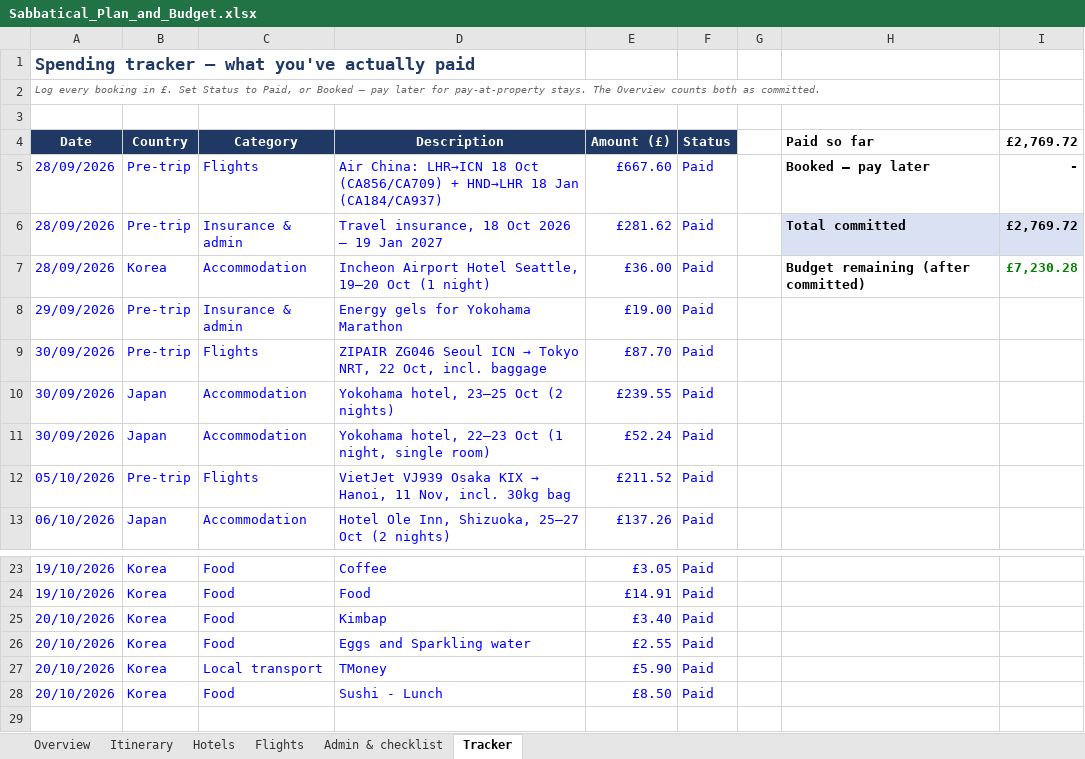
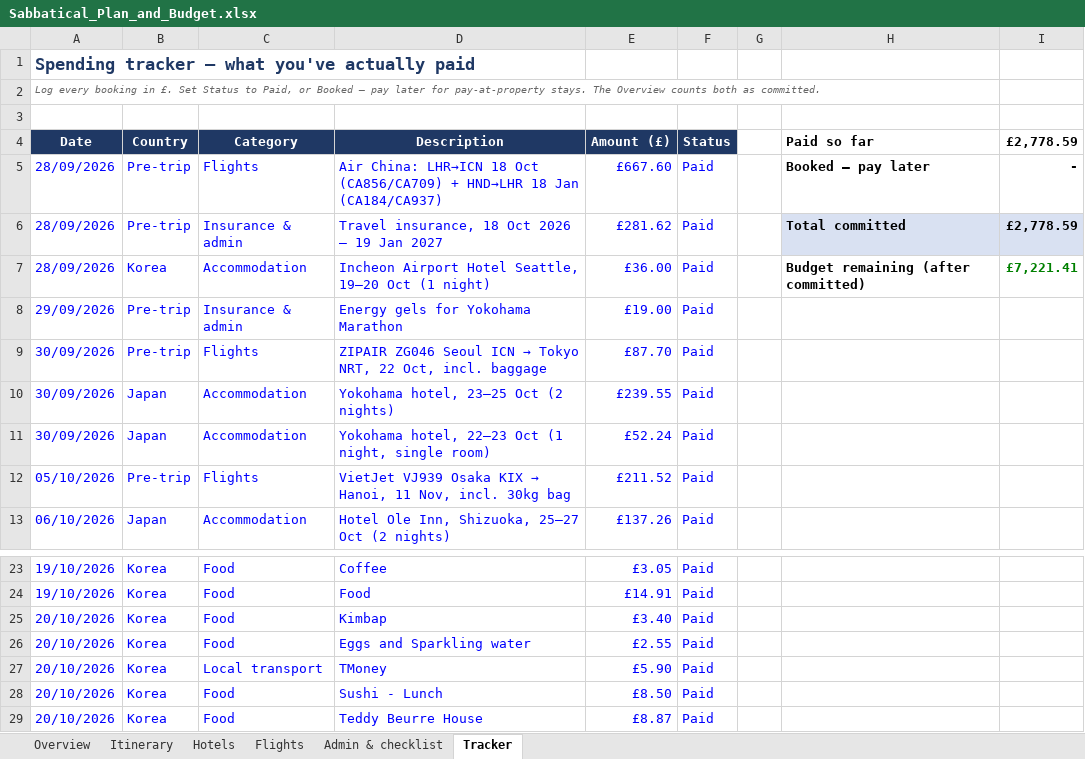
Before and after one commit to mhbae-dev/sabbatical-dashboard, an Excel workbook: Sabbatical_Plan_and_Budget.xlsx, sheet Tracker, drawn as a sheet; only a part is shown, gaps mark what is left out; values as stored, in another font and other column widths than the file's, no borders; the diff names each change by its address in the sheet, - before the commit and + after, or states it on an @@ line.

```diff
--- a/Sabbatical_Plan_and_Budget.xlsx (sheet Tracker)
+++ b/Sabbatical_Plan_and_Budget.xlsx (sheet Tracker)
-I4: £2,769.72
+I4: £2,778.59
-I6 (£2,778.59): £2,769.72
+I6 (£2,778.59): £2,778.59
-I7 (£2,778.59): £7,230.28
+I7 (£2,778.59): £7,221.41
+row 29: 20/10/2026 | Korea | Food | Teddy Beurre House | £8.87 | Paid
```
Also changed, not shown: sheet Overview, hidden cells.
